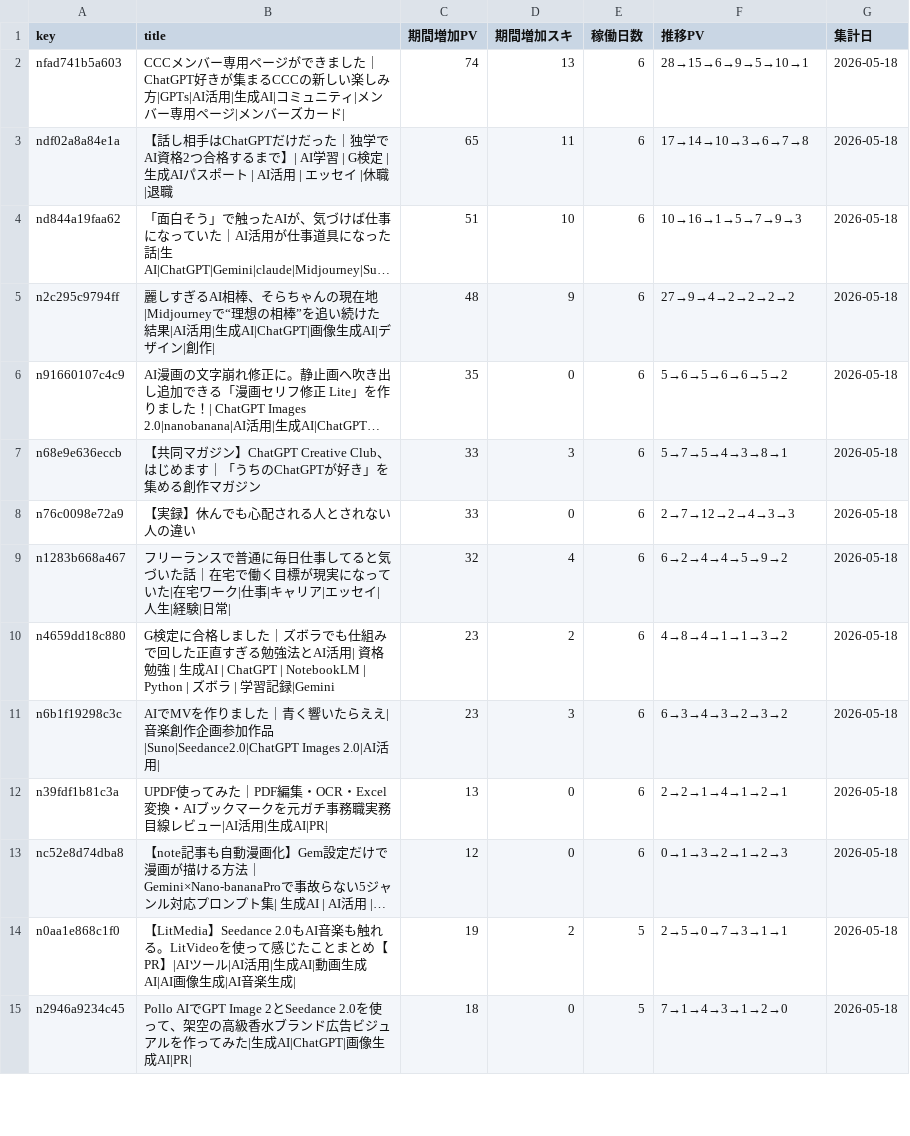
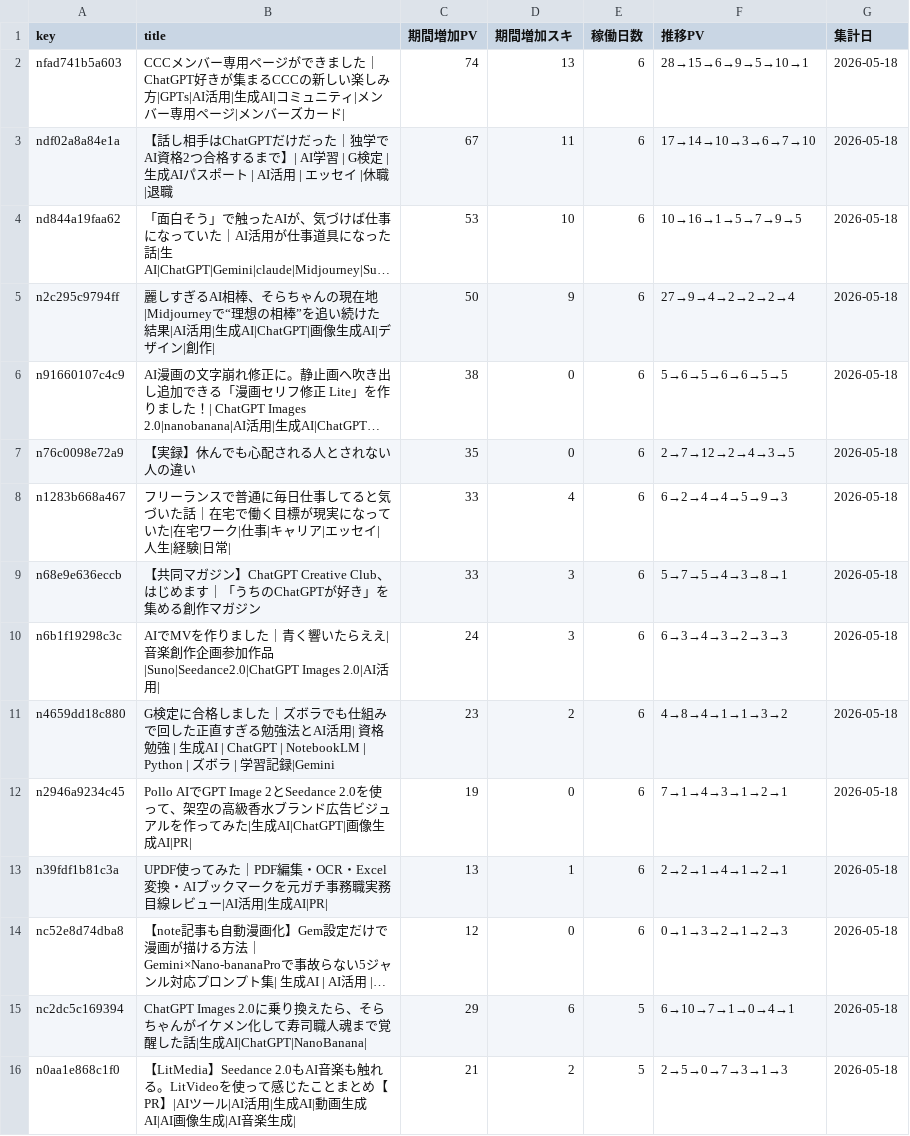
Before and after one commit to coolboylovegirl-byte/note-stats-dashboard, a CSV file: data/asset_articles.csv, drawn as a sheet; only a part is shown; long unchanged cells end in …; removed rows and columns are numbered as before the commit, all else as after; the diff covers the shown part only; the diff names each change by its address in the sheet, - before the commit and + after, or states it on an @@ line.

```diff
--- a/data/asset_articles.csv
+++ b/data/asset_articles.csv
-C3 (期間増加PV): 65
+C3 (期間増加PV): 67
-F3 (推移PV): 17→14→10→3→6→7→8
+F3 (推移PV): 17→14→10→3→6→7→10
-C4 (期間増加PV): 51
+C4 (期間増加PV): 53
-F4 (推移PV): 10→16→1→5→7→9→3
+F4 (推移PV): 10→16→1→5→7→9→5
-C5 (期間増加PV): 48
+C5 (期間増加PV): 50
-F5 (推移PV): 27→9→4→2→2→2→2
+F5 (推移PV): 27→9→4→2→2→2→4
-C6 (期間増加PV): 35
+C6 (期間増加PV): 38
-F6 (推移PV): 5→6→5→6→6→5→2
+F6 (推移PV): 5→6→5→6→6→5→5
+row 7: n76c0098e72a9 | 【実録】休んでも心配される人とされない人の違い | 35 | 0 | 6 | 2→7→12→2→4→3→5 | 2026-05-18
+row 8: n1283b668a467 | フリーランスで普通に毎日仕事してると気づいた話｜在宅で働く目標が現実になっていた|在宅ワーク|仕事|キャリア|エッセイ|人生|経験|日常| | 33 | 4 | 6 | 6→2→4→4→5→9→3 | 2026-05-18
-row 8: n76c0098e72a9 | 【実録】休んでも心配される人とされない人の違い | 33 | 0 | 6 | 2→7→12→2→4→3→3 | 2026-05-18
-row 9: n1283b668a467 | フリーランスで普通に毎日仕事してると気づいた話｜在宅で働く目標が現実になっていた|在宅ワーク|仕事|キャリア|エッセイ|人生|経験|日常| | 32 | 4 | 6 | 6→2→4→4→5→9→2 | 2026-05-18
+row 10: n6b1f19298c3c | AIでMVを作りました｜青く響いたらええ| 音楽創作企画参加作品|Suno|Seedance2.0|ChatGPT Images 2.0|AI活用| | 24 | 3 | 6 | 6→3→4→3→2→3→3 | 2026-05-18
-row 11: n6b1f19298c3c | AIでMVを作りました｜青く響いたらええ| 音楽創作企画参加作品|Suno|Seedance2.0|ChatGPT Images 2.0|AI活用| | 23 | 3 | 6 | 6→3→4→3→2→3→2 | 2026-05-18
+row 12: n2946a9234c45 | Pollo AIでGPT Image 2とSeedance 2.0を使って、架空の高級香水ブランド広告ビジュアルを作ってみた|生成AI|ChatGPT|画像生成AI|PR| | 19 | 0 | 6 | 7→1→4→3→1→2→1 | 2026-05-18
-D13 (期間増加スキ): 0
+D13 (期間増加スキ): 1
+row 15: nc2dc5c169394 | ChatGPT Images 2.0に乗り換えたら、そらちゃんがイケメン化して寿司職人魂まで覚醒した話|生成AI|ChatGPT|NanoBanana| | 29 | 6 | 5 | 6→10→7→1→0→4→1 | 2026-05-18
-C16 (期間増加PV): 19
+C16 (期間増加PV): 21
-F16 (推移PV): 2→5→0→7→3→1→1
+F16 (推移PV): 2→5→0→7→3→1→3
-row 15: n2946a9234c45 | Pollo AIでGPT Image 2とSeedance 2.0を使って、架空の高級香水ブランド広告ビジュアルを作ってみた|生成AI|ChatGPT|画像生成AI|PR| | 18 | 0 | 5 | 7→1→4→3→1→2→0 | 2026-05-18
```
Also changed, not shown: 9 added rows, 6 removed rows and 6 edited cells elsewhere in this file, data/daily_summary.csv, data/followers.csv, 5 other files.
